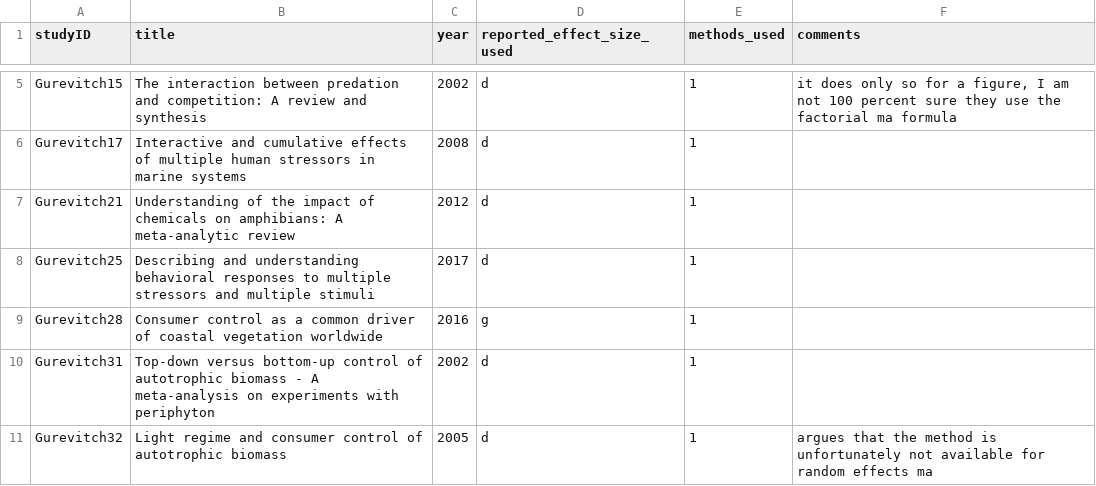
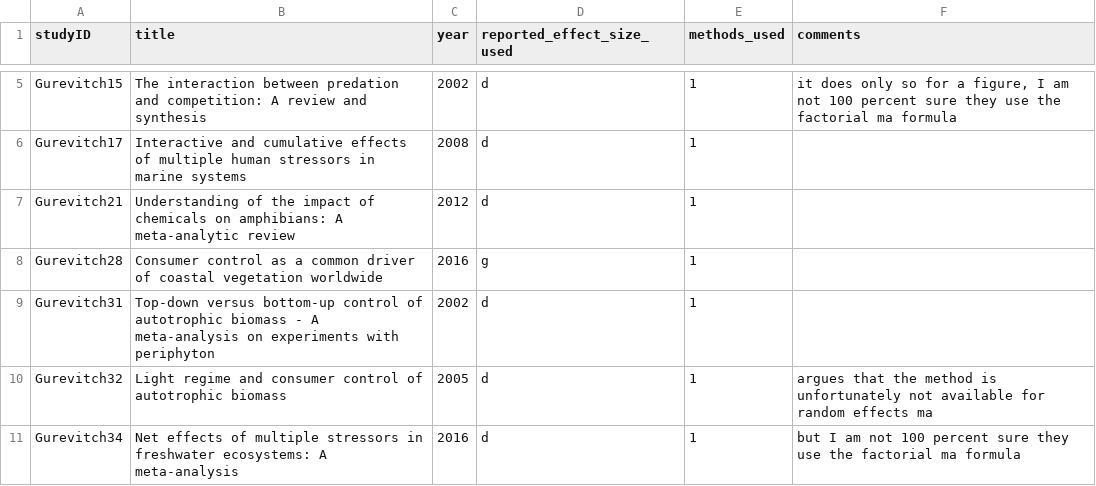
Before and after one commit to ASanchez-Tojar/meta-analysis_of_interaction, a CSV file: the_final_database/included_FINAL.csv, drawn as a sheet; only a part is shown, gaps mark what is left out; the shorter side is filled out with more unchanged rows.

Commit message:
Updated database

```diff
--- a/the_final_database/included_FINAL.csv
+++ b/the_final_database/included_FINAL.csv
@@ -7,3 +7,2 @@
 "Gurevitch21","Understanding of the impact of chemicals on amphibians: A meta-analytic review",2012,"d",1,""
-"Gurevitch25","Describing and understanding behavioral responses to multiple stressors and multiple stimuli",2017,"d",1,""
 "Gurevitch28","Consumer control as a common driver of coastal vegetation worldwide",2016,"g",1,""
```
Also changed, not shown: the_final_database/Gurevitch_et_al_2000_v2_included_reduced_DATA.csv, 2 other files.
